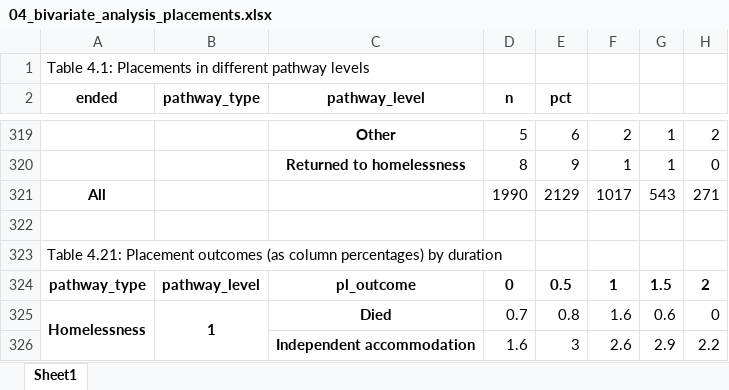
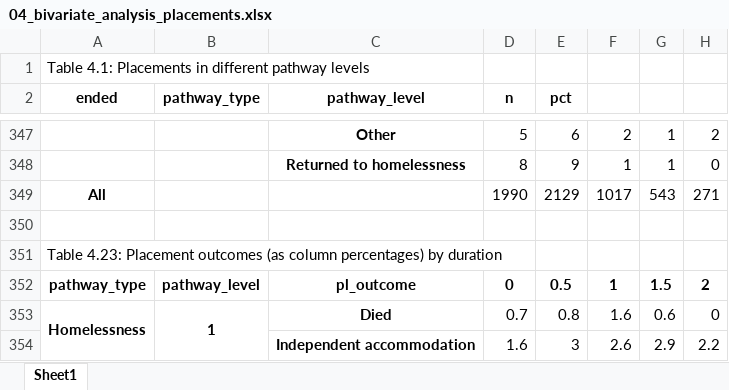
Before and after one commit to davidingerslev/BSHARP-ISHSHHB-2026, an Excel workbook: assets_output/04_bivariate_analysis_placements.xlsx, sheet Sheet1, drawn as a sheet; only a part is shown, gaps mark what is left out; values as stored, in another font and other column widths than the file's, no borders; addresses are those after the commit; the diff covers the shown part only; the diff names each change by its address in the sheet, - before the commit and + after, or states it on an @@ line.

```diff
--- a/assets_output/04_bivariate_analysis_placements.xlsx (sheet Sheet1)
+++ b/assets_output/04_bivariate_analysis_placements.xlsx (sheet Sheet1)
-A351 (ended): Table 4.21: Placement outcomes…
+A351 (ended): Table 4.23: Placement outcomes…
```
Also changed, not shown: 28 added rows and 8 edited cells elsewhere in this sheet, 10 other files.
